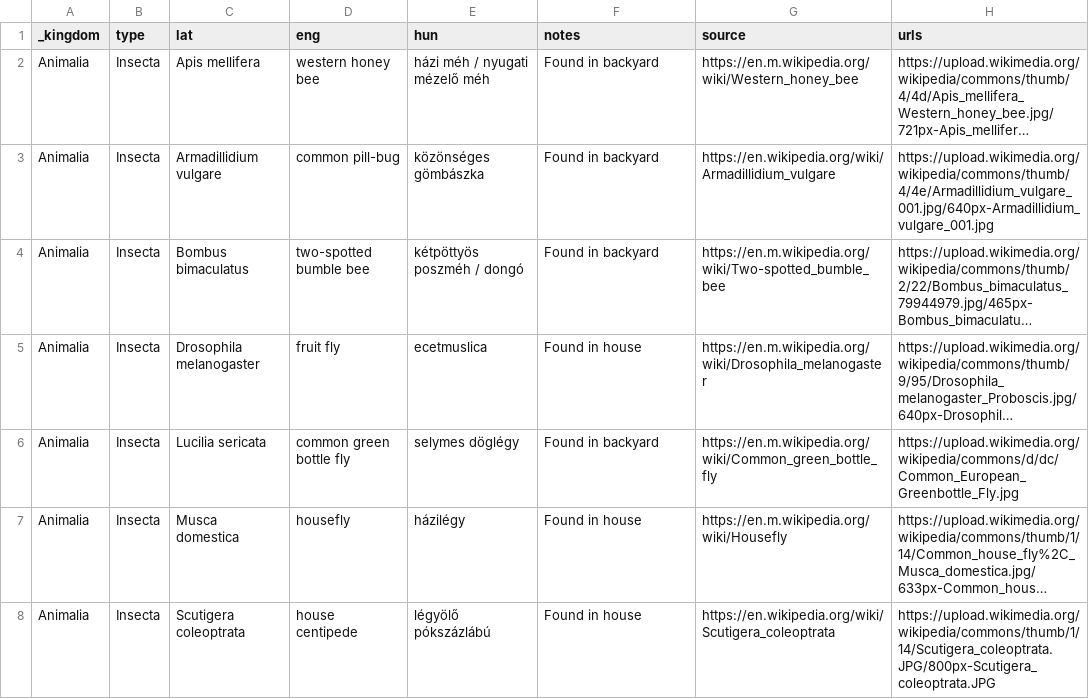
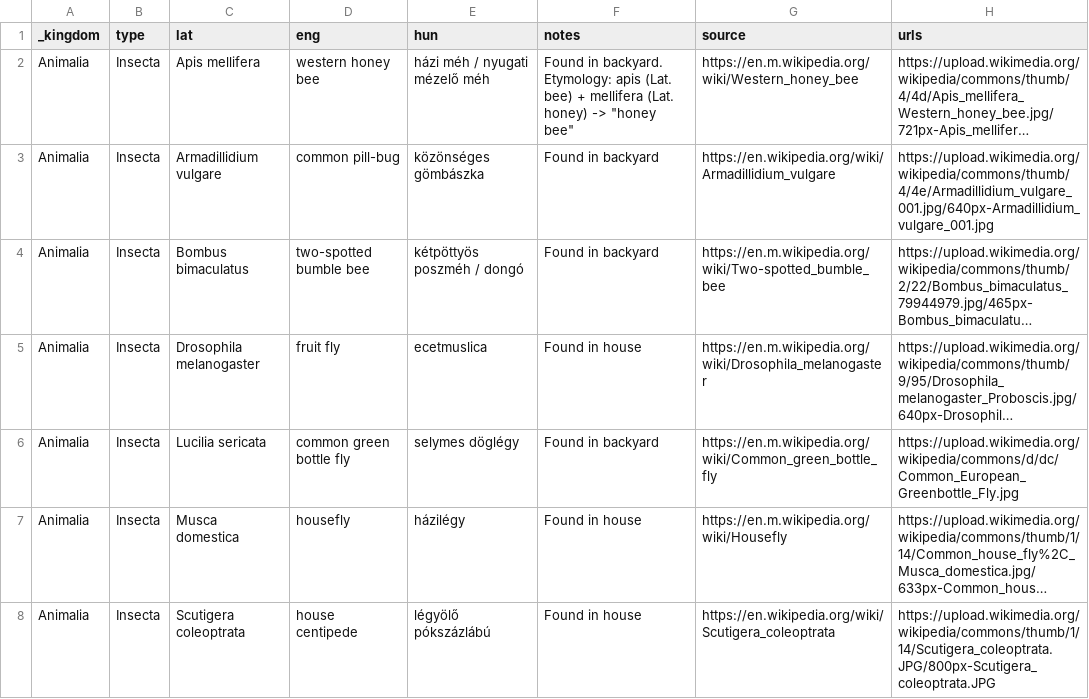
Before and after one commit to vektor8891/notes, a CSV file: _data/nature.csv, drawn as a sheet; only a part is shown; long unchanged cells end in …; the diff names each change by its address in the sheet, - before the commit and + after, or states it on an @@ line.

Commit message:
Update nature.csv

```diff
--- a/_data/nature.csv
+++ b/_data/nature.csv
-F2 (notes): Found in backyard
+F2 (notes): Found in backyard. Etymology: apis (Lat. bee) + mellifera (Lat. honey) -> "honey bee"
```
